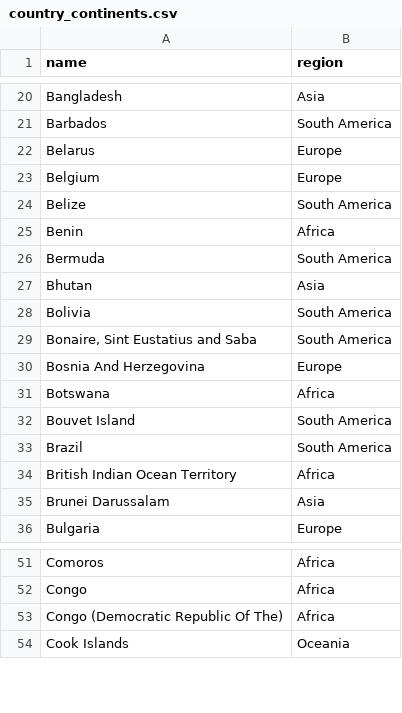
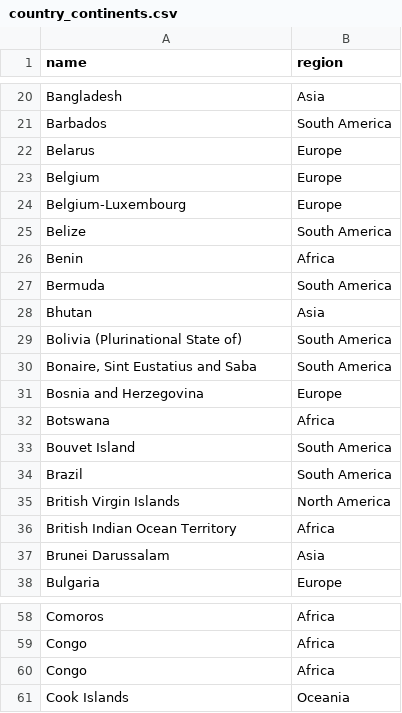
Before and after one commit to aronaacho/INFO330-ChangingTemperaturesCarbonEmissions, a CSV file: country_continents.csv, drawn as a sheet; only a part is shown, gaps mark what is left out; the diff covers the shown part only.

Commit message:
fixing country names

```diff
--- a/country_continents.csv
+++ b/country_continents.csv
@@ -23,2 +23,3 @@ Belarus,Europe
 Belgium,Europe
+Belgium-Luxembourg,Europe
 Belize,South America
@@ -27,5 +28,5 @@ Bermuda,South America
 Bhutan,Asia
-Bolivia,South America
+Bolivia (Plurinational State of),South America
 "Bonaire, Sint Eustatius and Saba",South America
-Bosnia And Herzegovina,Europe
+Bosnia and Herzegovina,Europe
 Botswana,Africa
@@ -33,2 +34,3 @@ Bouvet Island,South America
 Brazil,South America
+British Virgin Islands,North America
 British Indian Ocean Territory,Africa
@@ -52,3 +59,3 @@ Comoros,Africa
 Congo,Africa
-Congo (Democratic Republic Of The),Africa
+Congo,Africa
 Cook Islands,Oceania
```
Also changed, not shown: 8 added rows and 5 edited cells elsewhere in this file.
